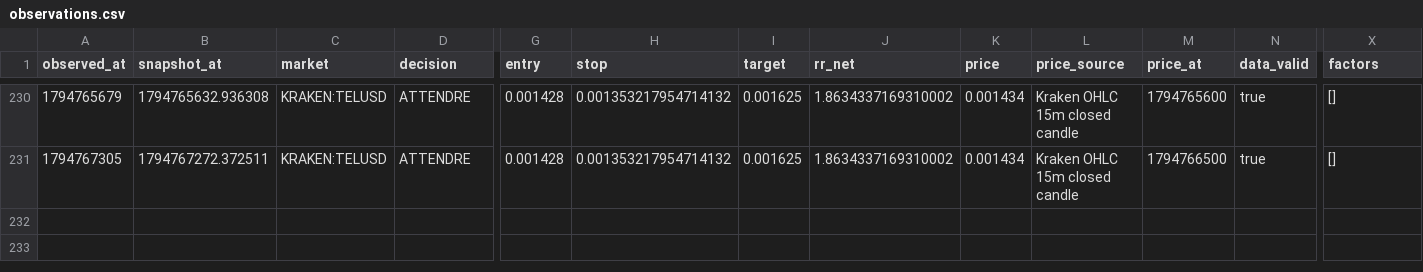
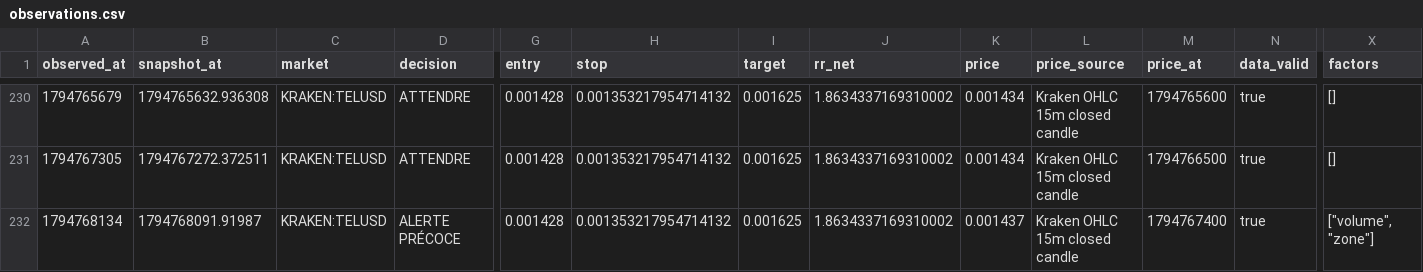
Before and after one commit to khalidd692/telcoin-trading-intelligence99, a CSV file: evaluation/observations.csv, drawn as a sheet; only a part is shown, gaps mark what is left out; rows hold the shown columns only; the diff names each change by its address in the sheet, - before the commit and + after, or states it on an @@ line.

```diff
--- a/evaluation/observations.csv
+++ b/evaluation/observations.csv
+row 232: 1794768134 | 1794768091.91987 | KRAKEN:TELUSD | ALERTE PRÉCOCE | 0.001428 | 0.001353217954714132 | 0.001625 | 1.8634337169310002 | 0.001437 | Kraken OHLC 15m closed candle | 1794767400 | true | ["volume", "zone"]
```
Also changed, not shown: 6 other files.
